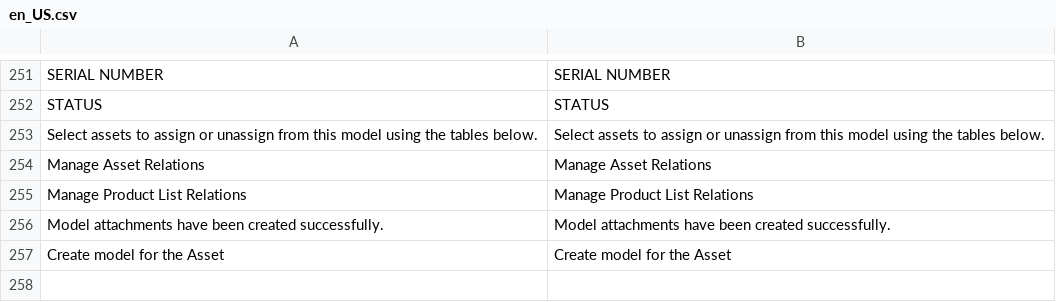
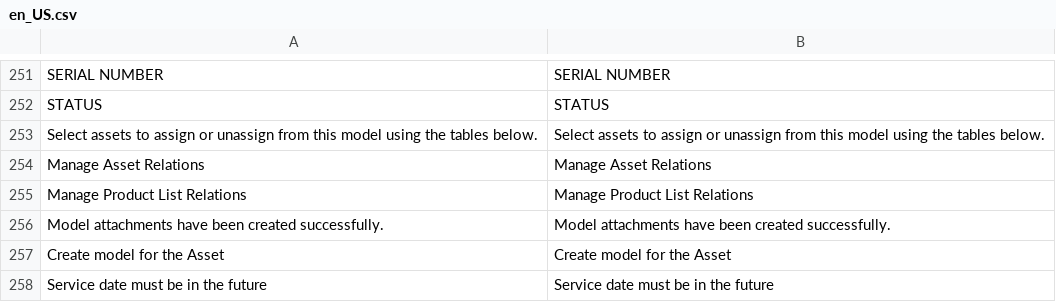
Before and after one commit to spryker-feature/self-service-portal, a CSV file: data/translation/Zed/en_US.csv, drawn as a sheet; only a part is shown, gaps mark what is left out.

```diff
--- a/data/translation/Zed/en_US.csv
+++ b/data/translation/Zed/en_US.csv
@@ -257 +257,2 @@ STATUS,STATUS
 "Create model for the Asset","Create model for the Asset"
+"Service date must be in the future","Service date must be in the future"
```
Also changed, not shown: data/translation/Zed/de_DE.csv, 47 other files.
